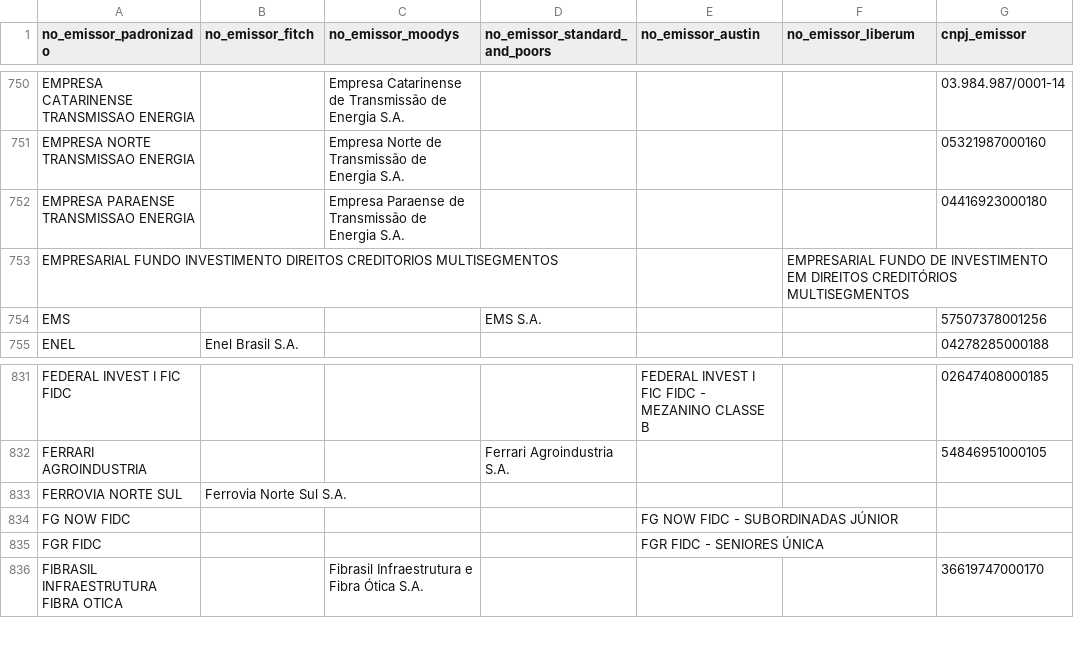
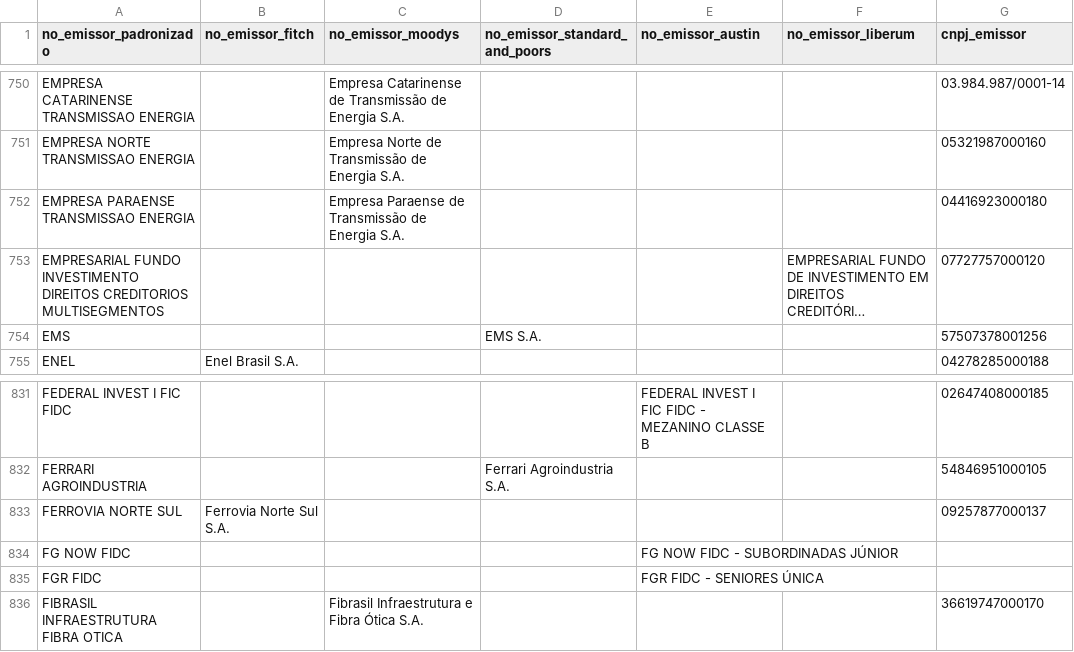
Before and after one commit to PulseDataLabs/PulseRatingsBrasil, a CSV file: data/emissores_consolidado.csv, drawn as a sheet; only a part is shown, gaps mark what is left out; long unchanged cells end in …; the diff names each change by its address in the sheet, - before the commit and + after, or states it on an @@ line.

```diff
--- a/data/emissores_consolidado.csv
+++ b/data/emissores_consolidado.csv
-G753 (cnpj_emissor): (empty)
+G753 (cnpj_emissor): 07727757000120
-G833 (cnpj_emissor): (empty)
+G833 (cnpj_emissor): 09257877000137
```
